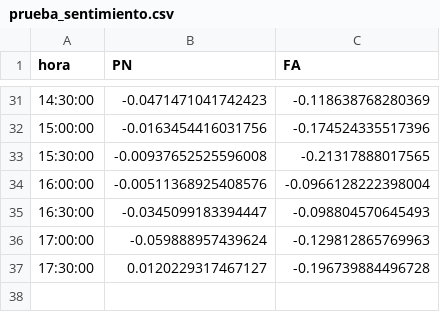
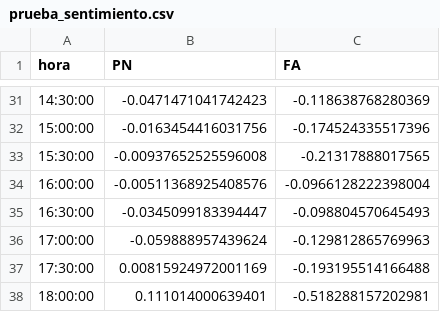
Before and after one commit to verdierdiego/analisis-sentimientos, a CSV file: balotaje/Actualizacion_Graficos/prueba_sentimiento.csv, drawn as a sheet; only a part is shown, gaps mark what is left out.

Commit message:
hora actualizada 18:02:20

```diff
--- a/balotaje/Actualizacion_Graficos/prueba_sentimiento.csv
+++ b/balotaje/Actualizacion_Graficos/prueba_sentimiento.csv
@@ -36,2 +36,3 @@ hora,PN,FA
 17:00:00,-0.059888957439624,-0.129812865769963
-17:30:00,0.0120229317467127,-0.196739884496728
+17:30:00,0.00815924972001169,-0.193195514166488
+18:00:00,0.111014000639401,-0.518288157202981
```
Also changed, not shown: balotaje/Actualizacion_Graficos/hashtags_balotaje.csv, balotaje/Actualizacion_Graficos/hora_balotaje.csv, 7 other files.
